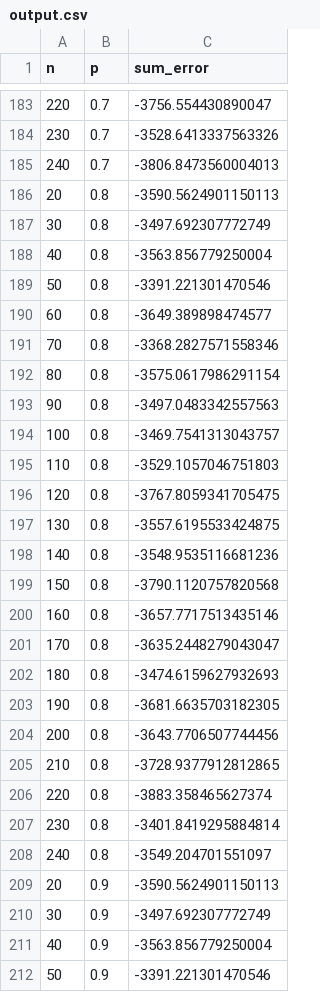
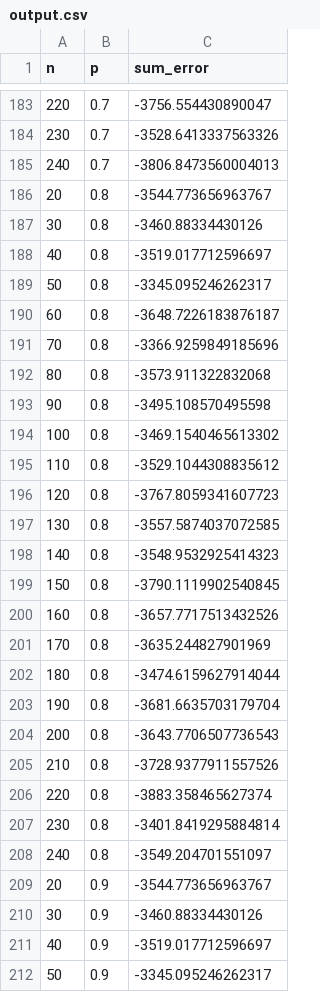
Before and after one commit to ElAm1ne/March--Fi-2, a CSV file: output.csv, drawn as a sheet; only a part is shown, gaps mark what is left out; the diff covers the shown part only.

```diff
--- a/output.csv
+++ b/output.csv
@@ -185,22 +185,22 @@ n,p,sum_error
 240,0.7,-3806.8473560004013
-20,0.8,-3590.5624901150113
-30,0.8,-3497.692307772749
-40,0.8,-3563.856779250004
-50,0.8,-3391.221301470546
-60,0.8,-3649.389898474577
-70,0.8,-3368.2827571558346
-80,0.8,-3575.0617986291154
-90,0.8,-3497.0483342557563
-100,0.8,-3469.7541313043757
-110,0.8,-3529.1057046751803
-120,0.8,-3767.8059341705475
-130,0.8,-3557.6195533424875
-140,0.8,-3548.9535116681236
-150,0.8,-3790.1120757820568
-160,0.8,-3657.7717513435146
-170,0.8,-3635.2448279043047
-180,0.8,-3474.6159627932693
-190,0.8,-3681.6635703182305
-200,0.8,-3643.7706507744456
-210,0.8,-3728.9377912812865
+20,0.8,-3544.773656963767
+30,0.8,-3460.88334430126
+40,0.8,-3519.017712596697
+50,0.8,-3345.095246262317
+60,0.8,-3648.7226183876187
+70,0.8,-3366.9259849185696
+80,0.8,-3573.911322832068
+90,0.8,-3495.108570495598
+100,0.8,-3469.1540465613302
+110,0.8,-3529.1044308835612
+120,0.8,-3767.8059341607723
+130,0.8,-3557.5874037072585
+140,0.8,-3548.9532925414323
+150,0.8,-3790.1119902540845
+160,0.8,-3657.7717513432526
+170,0.8,-3635.244827901969
+180,0.8,-3474.6159627914044
+190,0.8,-3681.6635703179704
+200,0.8,-3643.7706507736543
+210,0.8,-3728.9377911557526
 220,0.8,-3883.358465627374
@@ -208,5 +208,5 @@ n,p,sum_error
 240,0.8,-3549.204701551097
-20,0.9,-3590.5624901150113
-30,0.9,-3497.692307772749
-40,0.9,-3563.856779250004
-50,0.9,-3391.221301470546
+20,0.9,-3544.773656963767
+30,0.9,-3460.88334430126
+40,0.9,-3519.017712596697
+50,0.9,-3345.095246262317
```
Also changed, not shown: 68 edited cells elsewhere in this file, 3 other files.
